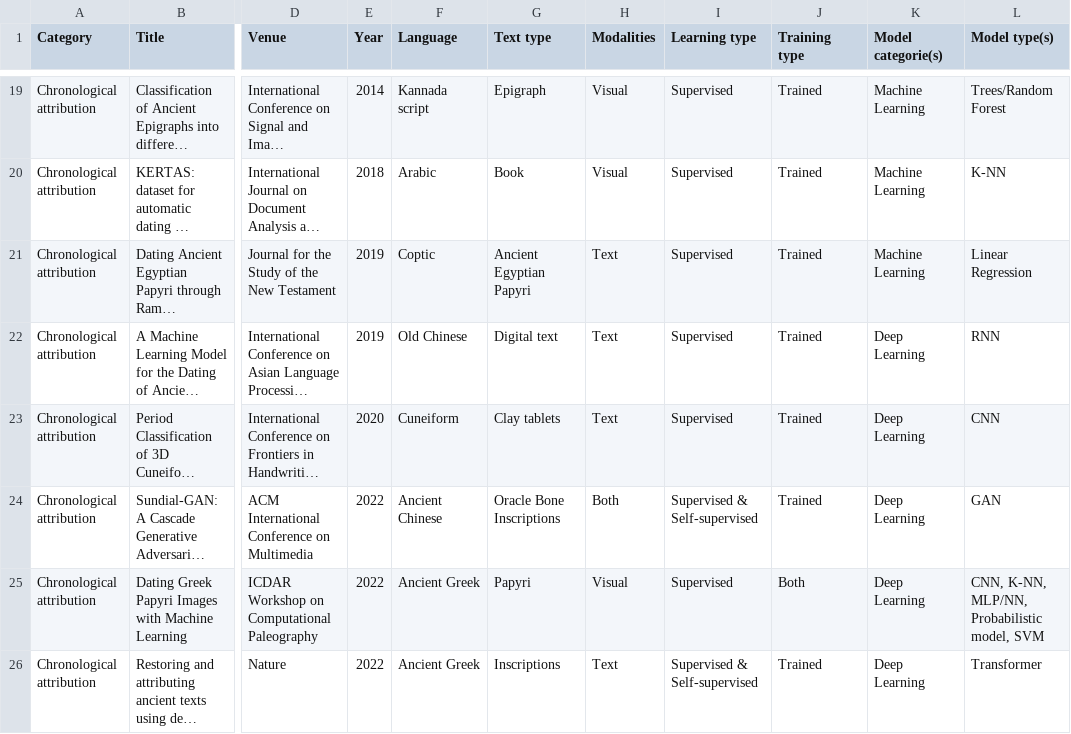
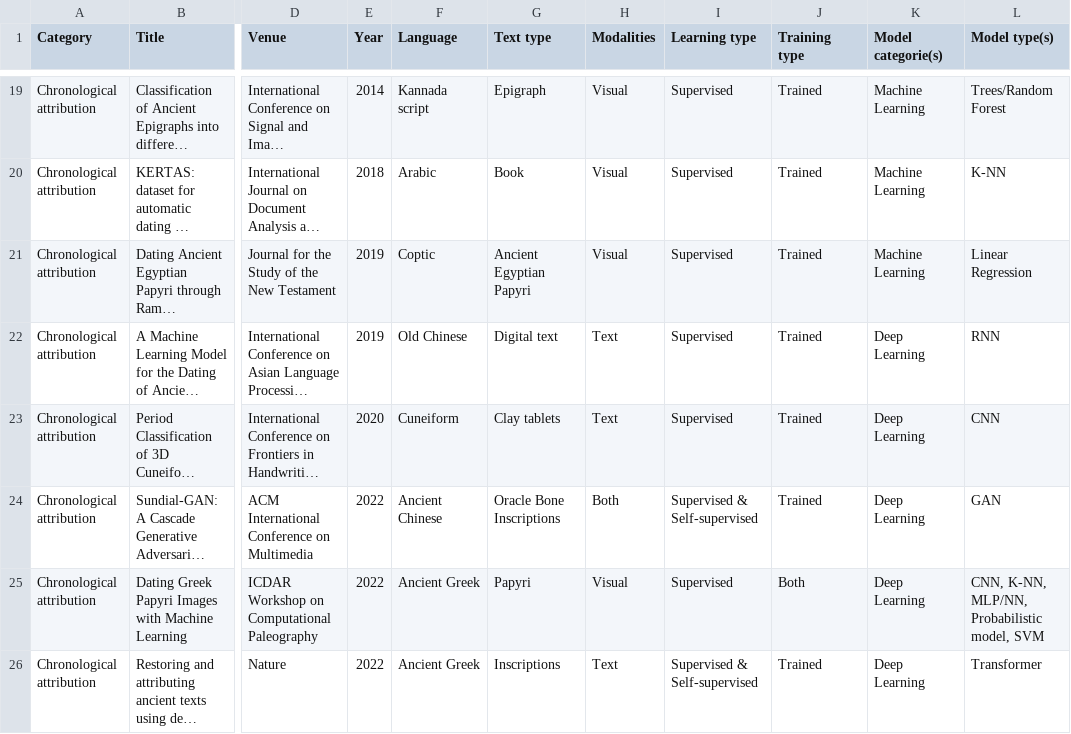
Before and after one commit to ancientml/ml-for-ancient-languages, a CSV file: taxonomy/taxonomy.csv, drawn as a sheet; only a part is shown, gaps mark what is left out; long unchanged cells end in …; the diff names each change by its address in the sheet, - before the commit and + after, or states it on an @@ line.

Commit message:
Update taxonomy.csv
Goler corrected (not text but visual)

```diff
--- a/taxonomy/taxonomy.csv
+++ b/taxonomy/taxonomy.csv
-H21 (Modalities): Text
+H21 (Modalities): Visual
```
